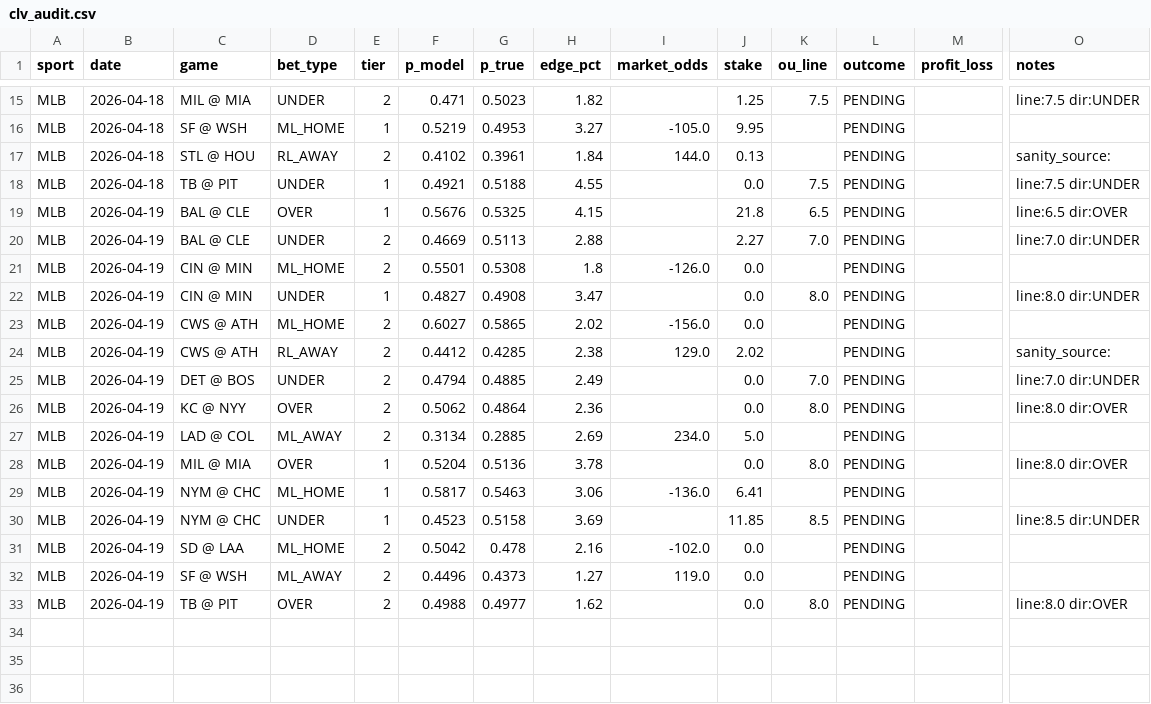
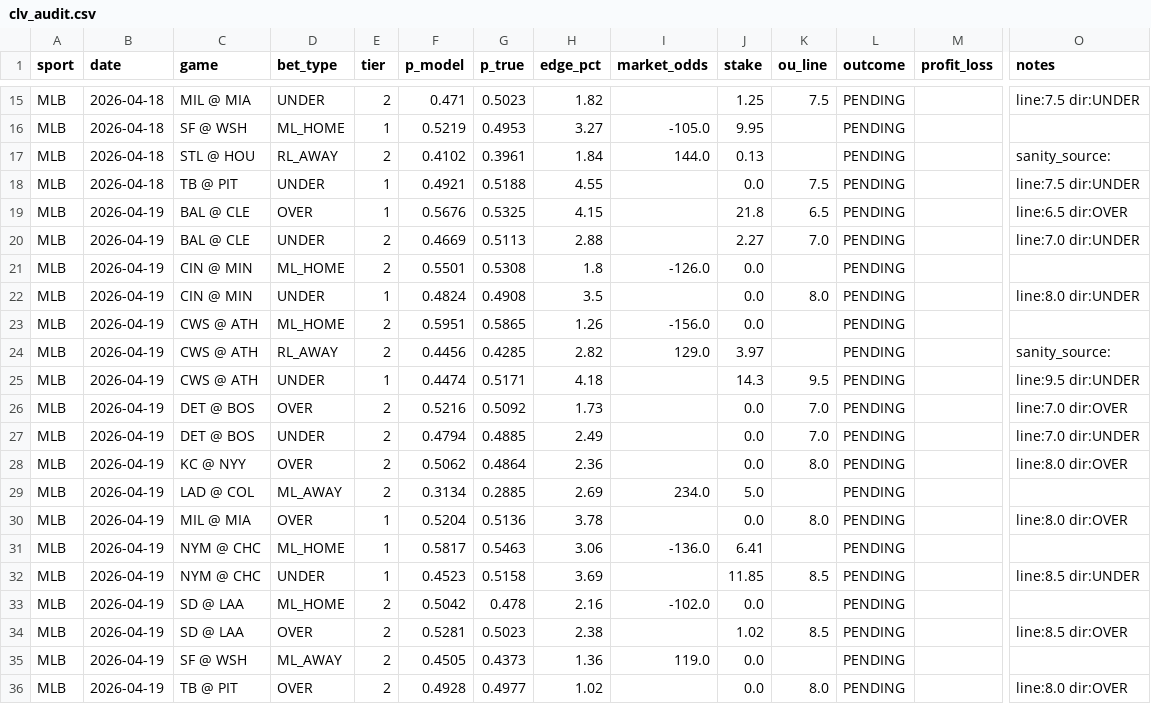
Before and after one commit to dgarcia2424/wizard-picks, a CSV file: clv_audit.csv, drawn as a sheet; only a part is shown, gaps mark what is left out; addresses are those after the commit; rows hold the shown columns only; the diff names each change by its address in the sheet, - before the commit and + after, or states it on an @@ line.

```diff
--- a/clv_audit.csv
+++ b/clv_audit.csv
-F22 (p_model): 0.4827
+F22 (p_model): 0.4824
-H22 (edge_pct): 3.47
+H22 (edge_pct): 3.5
-F23 (p_model): 0.6027
+F23 (p_model): 0.5951
-H23 (edge_pct): 2.02
+H23 (edge_pct): 1.26
-F24 (p_model): 0.4412
+F24 (p_model): 0.4456
-H24 (edge_pct): 2.38
+H24 (edge_pct): 2.82
-J24 (stake): 2.02
+J24 (stake): 3.97
+row 25: MLB | 2026-04-19 | CWS @ ATH | UNDER | 1 | 0.4474 | 0.5171 | 4.18 |  | 14.3 | 9.5 | PENDING |  | line:9.5 dir:UNDER
+row 26: MLB | 2026-04-19 | DET @ BOS | OVER | 2 | 0.5216 | 0.5092 | 1.73 |  | 0.0 | 7.0 | PENDING |  | line:7.0 dir:OVER
+row 34: MLB | 2026-04-19 | SD @ LAA | OVER | 2 | 0.5281 | 0.5023 | 2.38 |  | 1.02 | 8.5 | PENDING |  | line:8.5 dir:OVER
-F35 (p_model): 0.4496
+F35 (p_model): 0.4505
-H35 (edge_pct): 1.27
+H35 (edge_pct): 1.36
-F36 (p_model): 0.4988
+F36 (p_model): 0.4928
-H36 (edge_pct): 1.62
+H36 (edge_pct): 1.02
```
Also changed, not shown: daily_cards/daily_card_2026-04-19.csv, data/raw/fangraphs_pitchers.csv, 6 other files.
